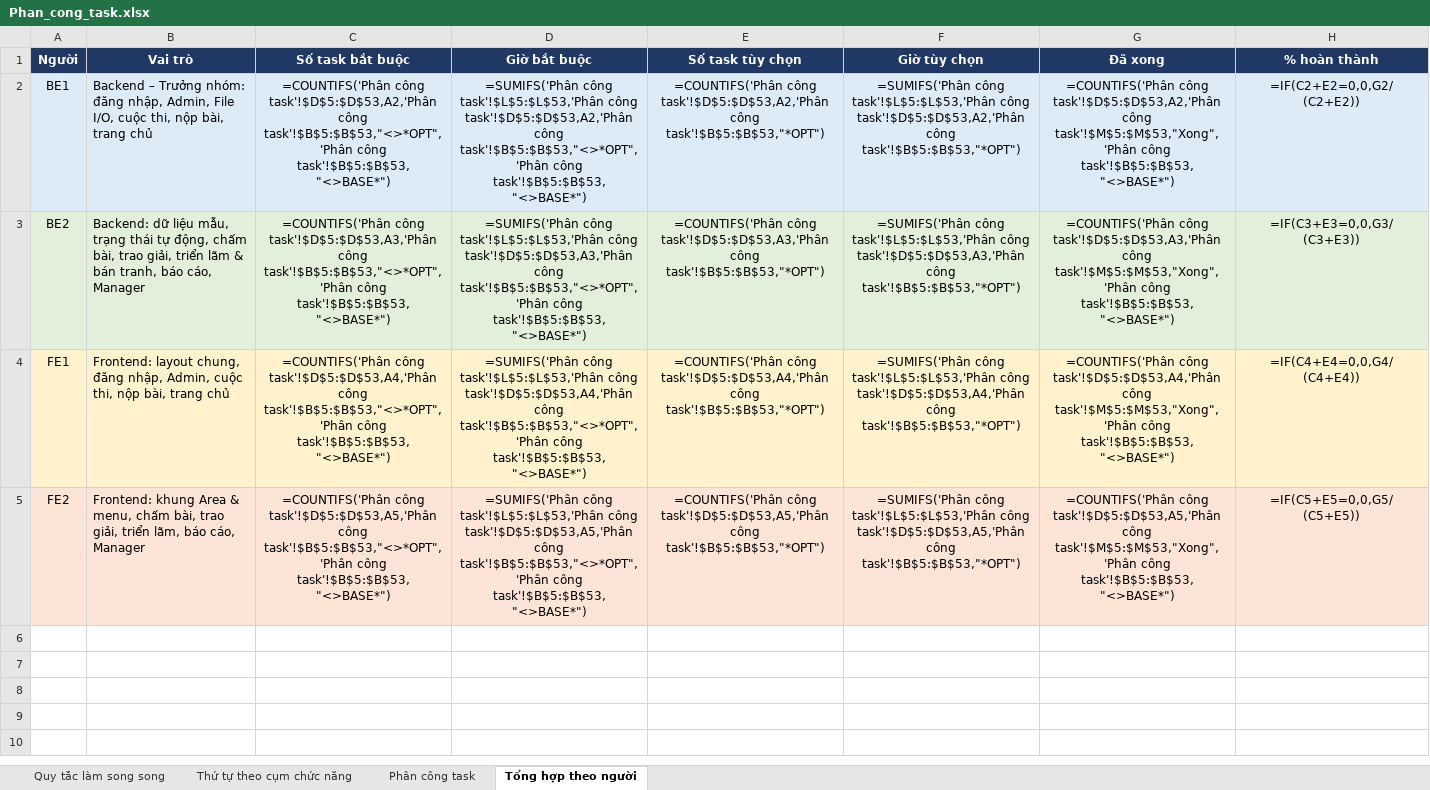
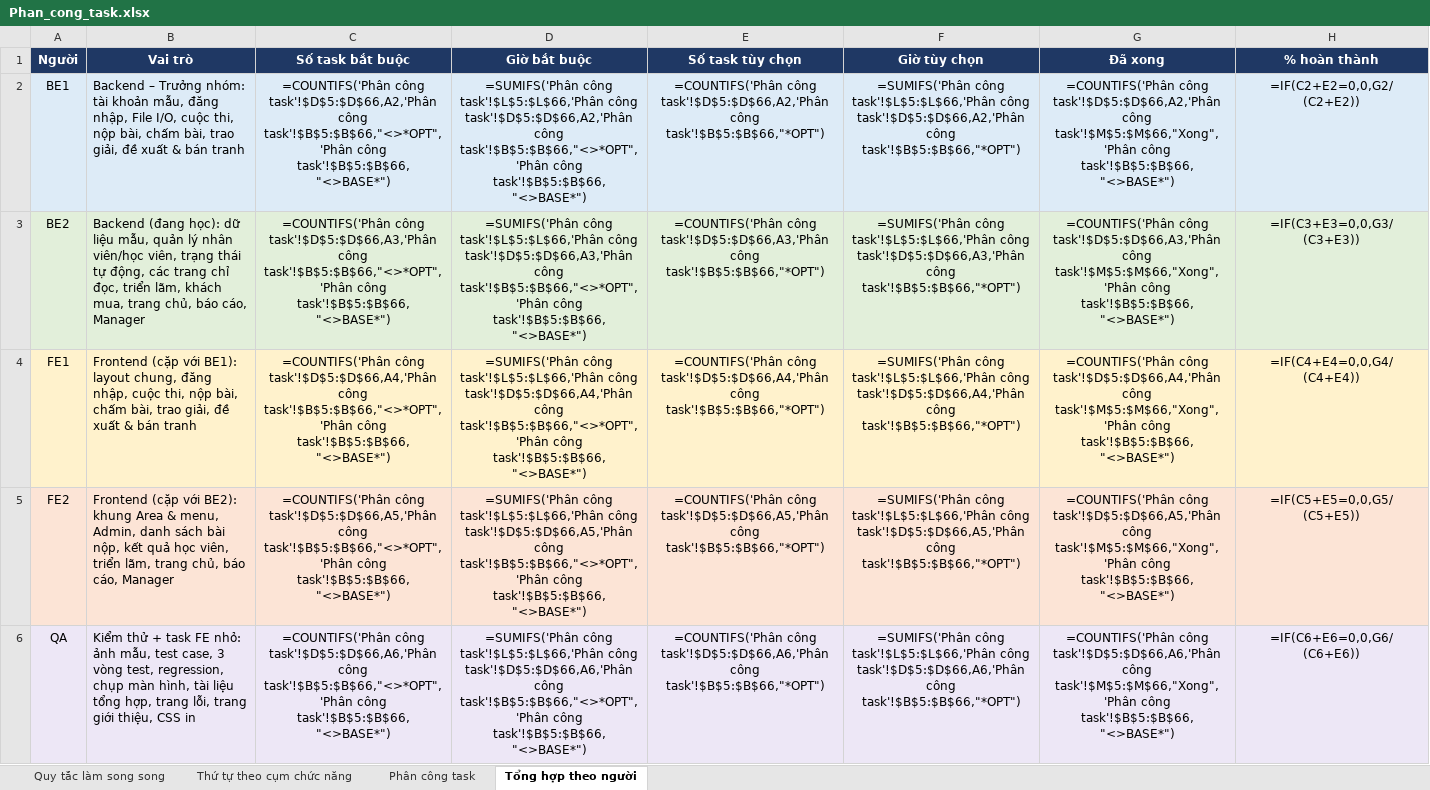
Before and after one commit to M0M0M0M0/institute_of_fine_arts, an Excel workbook: docs/Phan_cong_task.xlsx, sheet Tổng hợp theo người, drawn as a sheet; values as stored, in another font and other column widths than the file's, no borders; formulas without a stored value are shown as written; the diff names each change by its address in the sheet, - before the commit and + after, or states it on an @@ line.

Commit message:
Bảng phân công: chia lại cho 5 người (BE1, BE2, FE1, FE2, QA)
- BE1: phần có luật nghiệp vụ khó, nằm trên đường găng; BE2: CRUD và trang chỉ đọc
- Thêm task của QA (ảnh mẫu, test case, 3 vòng kiểm thử, regression, tài liệu, 3 trang FE nhỏ)
- Thêm cụm C12 Kiểm thử, tài liệu & đóng gói

```diff
--- a/docs/Phan_cong_task.xlsx (sheet Tổng hợp theo người)
+++ b/docs/Phan_cong_task.xlsx (sheet Tổng hợp theo người)
-B2 (Vai trò): …Trưởng nhóm: đăng nhập, Admin, File I/O, cuộc thi, nộp bài, trang chủ
+B2 (Vai trò): …Trưởng nhóm: tài khoản mẫu, đăng nhập, File I/O, cuộc thi, nộp bài, chấm bài, trao giải, đề xuất & bán tranh
-C2 (Số task bắt buộc): =COUNTIFS('Phân công task'!$D$5:$D$53,A2,'Phân công task'!$B$5:$B$53,"<>*OPT",'Phân công task'!$B$5:$B$53,"<>BASE*")
+C2 (Số task bắt buộc): =COUNTIFS('Phân công task'!$D$5:$D$66,A2,'Phân công task'!$B$5:$B$66,"<>*OPT",'Phân công task'!$B$5:$B$66,"<>BASE*")
-D2 (Giờ bắt buộc): =SUMIFS('Phân công task'!$L$5:$L$53,'Phân công task'!$D$5:$D$53,A2,'Phân công task'!$B$5:$B$53,"<>*OPT",'Phân công task'!$B$5:$B$53,"<>BASE*")
+D2 (Giờ bắt buộc): =SUMIFS('Phân công task'!$L$5:$L$66,'Phân công task'!$D$5:$D$66,A2,'Phân công task'!$B$5:$B$66,"<>*OPT",'Phân công task'!$B$5:$B$66,"<>BASE*")
-E2 (Số task tùy chọn): =COUNTIFS('Phân công task'!$D$5:$D$53,A2,'Phân công task'!$B$5:$B$53,"*OPT")
+E2 (Số task tùy chọn): =COUNTIFS('Phân công task'!$D$5:$D$66,A2,'Phân công task'!$B$5:$B$66,"*OPT")
-F2 (Giờ tùy chọn): =SUMIFS('Phân công task'!$L$5:$L$53,'Phân công task'!$D$5:$D$53,A2,'Phân công task'!$B$5:$B$53,"*OPT")
+F2 (Giờ tùy chọn): =SUMIFS('Phân công task'!$L$5:$L$66,'Phân công task'!$D$5:$D$66,A2,'Phân công task'!$B$5:$B$66,"*OPT")
-G2 (Đã xong): =COUNTIFS('Phân công task'!$D$5:$D$53,A2,'Phân công task'!$M$5:$M$53,"Xong",'Phân công task'!$B$5:$B$53,"<>BASE*")
+G2 (Đã xong): =COUNTIFS('Phân công task'!$D$5:$D$66,A2,'Phân công task'!$M$5:$M$66,"Xong",'Phân công task'!$B$5:$B$66,"<>BASE*")
-B3 (Vai trò): Backend: dữ liệu mẫu, trạng thái tự động, chấm bài, trao giải, triển lãm & bán tranh, báo cáo,…
+B3 (Vai trò): Backend (đang học): dữ liệu mẫu, quản lý nhân viên/học viên, trạng thái tự động, các trang chỉ đọc, triển lãm, khách mua, trang chủ, báo cáo,…
-C3 (Số task bắt buộc): =COUNTIFS('Phân công task'!$D$5:$D$53,A3,'Phân công task'!$B$5:$B$53,"<>*OPT",'Phân công task'!$B$5:$B$53,"<>BASE*")
+C3 (Số task bắt buộc): =COUNTIFS('Phân công task'!$D$5:$D$66,A3,'Phân công task'!$B$5:$B$66,"<>*OPT",'Phân công task'!$B$5:$B$66,"<>BASE*")
-D3 (Giờ bắt buộc): =SUMIFS('Phân công task'!$L$5:$L$53,'Phân công task'!$D$5:$D$53,A3,'Phân công task'!$B$5:$B$53,"<>*OPT",'Phân công task'!$B$5:$B$53,"<>BASE*")
+D3 (Giờ bắt buộc): =SUMIFS('Phân công task'!$L$5:$L$66,'Phân công task'!$D$5:$D$66,A3,'Phân công task'!$B$5:$B$66,"<>*OPT",'Phân công task'!$B$5:$B$66,"<>BASE*")
-E3 (Số task tùy chọn): =COUNTIFS('Phân công task'!$D$5:$D$53,A3,'Phân công task'!$B$5:$B$53,"*OPT")
+E3 (Số task tùy chọn): =COUNTIFS('Phân công task'!$D$5:$D$66,A3,'Phân công task'!$B$5:$B$66,"*OPT")
-F3 (Giờ tùy chọn): =SUMIFS('Phân công task'!$L$5:$L$53,'Phân công task'!$D$5:$D$53,A3,'Phân công task'!$B$5:$B$53,"*OPT")
+F3 (Giờ tùy chọn): =SUMIFS('Phân công task'!$L$5:$L$66,'Phân công task'!$D$5:$D$66,A3,'Phân công task'!$B$5:$B$66,"*OPT")
-G3 (Đã xong): =COUNTIFS('Phân công task'!$D$5:$D$53,A3,'Phân công task'!$M$5:$M$53,"Xong",'Phân công task'!$B$5:$B$53,"<>BASE*")
+G3 (Đã xong): =COUNTIFS('Phân công task'!$D$5:$D$66,A3,'Phân công task'!$M$5:$M$66,"Xong",'Phân công task'!$B$5:$B$66,"<>BASE*")
-B4 (Vai trò): Frontend: layout chung, đăng nhập, Admin, cuộc thi, nộp bài, trang chủ
+B4 (Vai trò): Frontend (cặp với BE1): layout chung, đăng nhập, cuộc thi, nộp bài, chấm bài, trao giải, đề xuất & bán tranh
-C4 (Số task bắt buộc): =COUNTIFS('Phân công task'!$D$5:$D$53,A4,'Phân công task'!$B$5:$B$53,"<>*OPT",'Phân công task'!$B$5:$B$53,"<>BASE*")
+C4 (Số task bắt buộc): =COUNTIFS('Phân công task'!$D$5:$D$66,A4,'Phân công task'!$B$5:$B$66,"<>*OPT",'Phân công task'!$B$5:$B$66,"<>BASE*")
-D4 (Giờ bắt buộc): =SUMIFS('Phân công task'!$L$5:$L$53,'Phân công task'!$D$5:$D$53,A4,'Phân công task'!$B$5:$B$53,"<>*OPT",'Phân công task'!$B$5:$B$53,"<>BASE*")
+D4 (Giờ bắt buộc): =SUMIFS('Phân công task'!$L$5:$L$66,'Phân công task'!$D$5:$D$66,A4,'Phân công task'!$B$5:$B$66,"<>*OPT",'Phân công task'!$B$5:$B$66,"<>BASE*")
-E4 (Số task tùy chọn): =COUNTIFS('Phân công task'!$D$5:$D$53,A4,'Phân công task'!$B$5:$B$53,"*OPT")
+E4 (Số task tùy chọn): =COUNTIFS('Phân công task'!$D$5:$D$66,A4,'Phân công task'!$B$5:$B$66,"*OPT")
-F4 (Giờ tùy chọn): =SUMIFS('Phân công task'!$L$5:$L$53,'Phân công task'!$D$5:$D$53,A4,'Phân công task'!$B$5:$B$53,"*OPT")
+F4 (Giờ tùy chọn): =SUMIFS('Phân công task'!$L$5:$L$66,'Phân công task'!$D$5:$D$66,A4,'Phân công task'!$B$5:$B$66,"*OPT")
-G4 (Đã xong): =COUNTIFS('Phân công task'!$D$5:$D$53,A4,'Phân công task'!$M$5:$M$53,"Xong",'Phân công task'!$B$5:$B$53,"<>BASE*")
+G4 (Đã xong): =COUNTIFS('Phân công task'!$D$5:$D$66,A4,'Phân công task'!$M$5:$M$66,"Xong",'Phân công task'!$B$5:$B$66,"<>BASE*")
-B5 (Vai trò): Frontend: khung Area & menu, chấm bài, trao giải, triển lãm, báo cáo,…
+B5 (Vai trò): Frontend (cặp với BE2): khung Area & menu, Admin, danh sách bài nộp, kết quả học viên, triển lãm, trang chủ, báo cáo,…
-C5 (Số task bắt buộc): =COUNTIFS('Phân công task'!$D$5:$D$53,A5,'Phân công task'!$B$5:$B$53,"<>*OPT",'Phân công task'!$B$5:$B$53,"<>BASE*")
+C5 (Số task bắt buộc): =COUNTIFS('Phân công task'!$D$5:$D$66,A5,'Phân công task'!$B$5:$B$66,"<>*OPT",'Phân công task'!$B$5:$B$66,"<>BASE*")
-D5 (Giờ bắt buộc): =SUMIFS('Phân công task'!$L$5:$L$53,'Phân công task'!$D$5:$D$53,A5,'Phân công task'!$B$5:$B$53,"<>*OPT",'Phân công task'!$B$5:$B$53,"<>BASE*")
+D5 (Giờ bắt buộc): =SUMIFS('Phân công task'!$L$5:$L$66,'Phân công task'!$D$5:$D$66,A5,'Phân công task'!$B$5:$B$66,"<>*OPT",'Phân công task'!$B$5:$B$66,"<>BASE*")
-E5 (Số task tùy chọn): =COUNTIFS('Phân công task'!$D$5:$D$53,A5,'Phân công task'!$B$5:$B$53,"*OPT")
+E5 (Số task tùy chọn): =COUNTIFS('Phân công task'!$D$5:$D$66,A5,'Phân công task'!$B$5:$B$66,"*OPT")
-F5 (Giờ tùy chọn): =SUMIFS('Phân công task'!$L$5:$L$53,'Phân công task'!$D$5:$D$53,A5,'Phân công task'!$B$5:$B$53,"*OPT")
+F5 (Giờ tùy chọn): =SUMIFS('Phân công task'!$L$5:$L$66,'Phân công task'!$D$5:$D$66,A5,'Phân công task'!$B$5:$B$66,"*OPT")
-G5 (Đã xong): =COUNTIFS('Phân công task'!$D$5:$D$53,A5,'Phân công task'!$M$5:$M$53,"Xong",'Phân công task'!$B$5:$B$53,"<>BASE*")
+G5 (Đã xong): =COUNTIFS('Phân công task'!$D$5:$D$66,A5,'Phân công task'!$M$5:$M$66,"Xong",'Phân công task'!$B$5:$B$66,"<>BASE*")
+row 6: QA | Kiểm thử + task FE nhỏ: ảnh mẫu, test case, 3 vòng test, regression, chụp màn hình, tài liệu tổng hợp, trang lỗi, trang giới thiệu, CSS in | =COUNTIFS('Phân công task'!$D$5:$D$66,A6,'Phân công task'!$B$5:$B$66,"<>*OPT",'Phân công task'!$B$5:$B$66,"<>BASE*") | =SUMIFS('Phân công task'!$L$5:$L$66,'Phân công task'!$D$5:$D$66,A6,'Phân công task'!$B$5:$B$66,"<>*OPT",'Phân công task'!$B$5:$B$66,"<>BASE*") | =COUNTIFS('Phân công task'!$D$5:$D$66,A6,'Phân công task'!$B$5:$B$66,"*OPT") | =SUMIFS('Phân công task'!$L$5:$L$66,'Phân công task'!$D$5:$D$66,A6,'Phân công task'!$B$5:$B$66,"*OPT") | =COUNTIFS('Phân công task'!$D$5:$D$66,A6,'Phân công task'!$M$5:$M$66,"Xong",'Phân công task'!$B$5:$B$66,"<>BASE*") | =IF(C6+E6=0,0,G6/(C6+E6))
```
Also changed, not shown: sheet Phân công task, sheet Thứ tự theo cụm chức năng, sheet Quy tắc làm song song.
